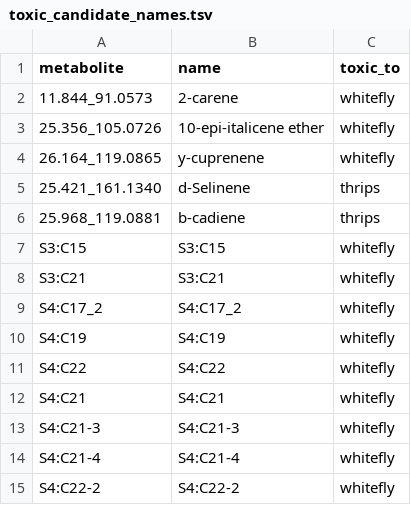
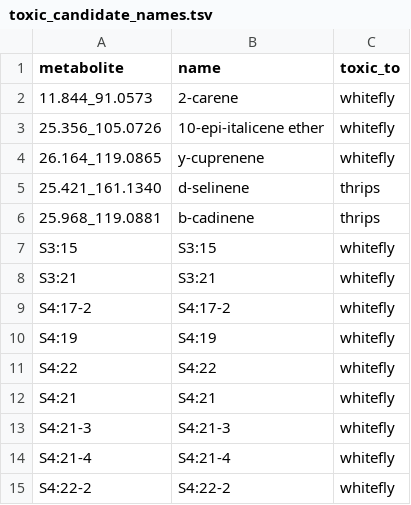
Before and after one commit to BleekerLab/natural-insecticides-thrips-whiteflies, a TSV file: Figure6/toxic_candidate_names.tsv, drawn as a sheet.

```diff
--- a/Figure6/toxic_candidate_names.tsv
+++ b/Figure6/toxic_candidate_names.tsv
@@ -4,12 +4,12 @@ metabolite	name	toxic_to
 26.164_119.0865	y-cuprenene	whitefly
-25.421_161.1340	d-Selinene	thrips
-25.968_119.0881	b-cadiene	thrips
-S3:C15	S3:C15	whitefly
-S3:C21	S3:C21	whitefly
-S4:C17_2	S4:C17_2	whitefly
-S4:C19	S4:C19	whitefly
-S4:C22	S4:C22	whitefly
-S4:C21	S4:C21	whitefly
-S4:C21-3	S4:C21-3	whitefly
-S4:C21-4	S4:C21-4	whitefly
-S4:C22-2	S4:C22-2	whitefly
+25.421_161.1340	d-selinene	thrips
+25.968_119.0881	b-cadinene	thrips
+S3:15	S3:15	whitefly
+S3:21	S3:21	whitefly
+S4:17-2	S4:17-2	whitefly
+S4:19	S4:19	whitefly
+S4:22	S4:22	whitefly
+S4:21	S4:21	whitefly
+S4:21-3	S4:21-3	whitefly
+S4:21-4	S4:21-4	whitefly
+S4:22-2	S4:22-2	whitefly
```
Also changed, not shown: Figure6/20190904_acylsugars_peak_area_all_samples.csv, 1 other file.
